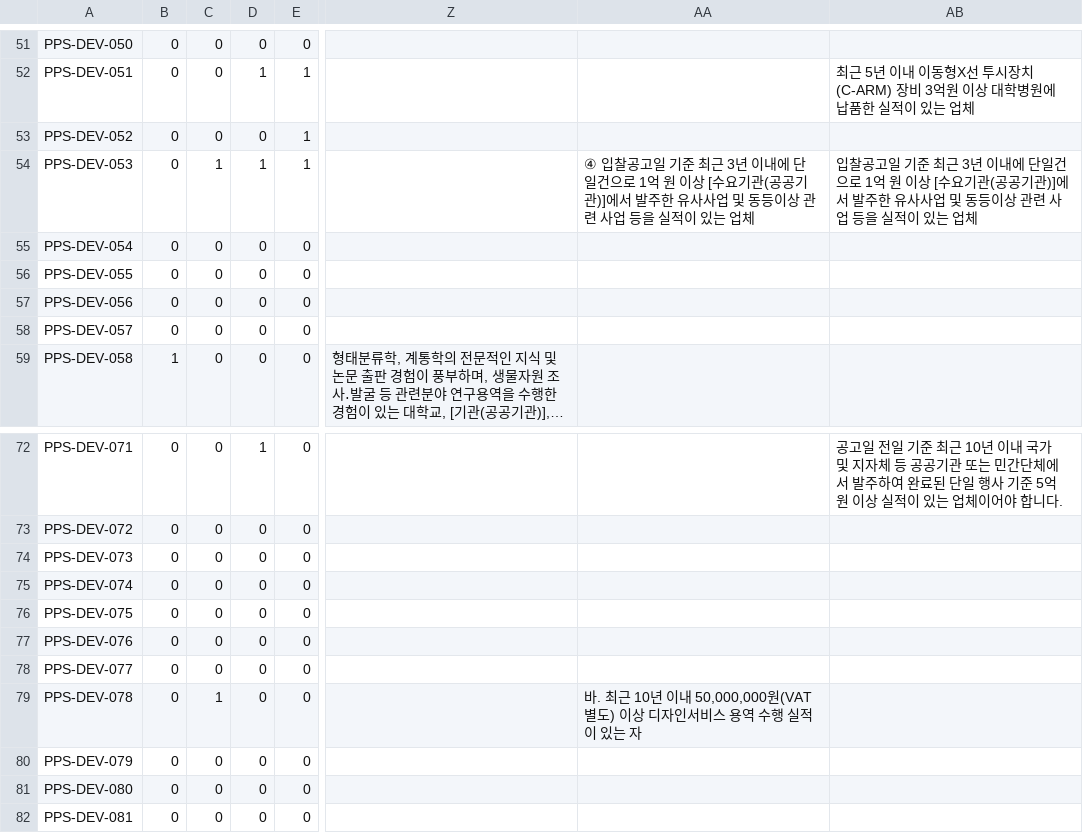
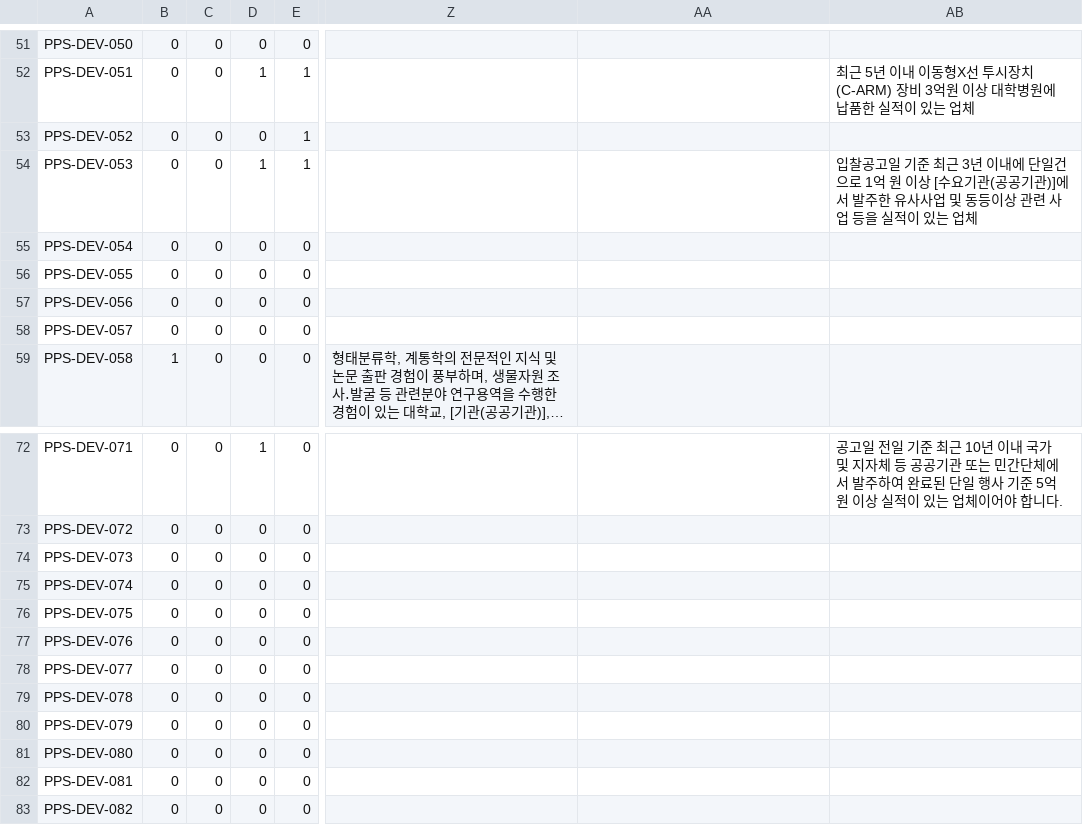
Before and after one commit to LittleBitAI/ai-nara-shop, a CSV file: reports/team-b/b5-port-replay/submission.csv, drawn as a sheet; only a part is shown, gaps mark what is left out; the shorter side is filled out with more unchanged rows; long unchanged cells end in …; the diff names each change by its address in the sheet, - before the commit and + after, or states it on an @@ line.

```diff
--- a/reports/team-b/b5-port-replay/submission.csv
+++ b/reports/team-b/b5-port-replay/submission.csv
-C54: 1
+C54: 0
-AA54: ④ 입찰공고일 기준 최근 3년 이내에 단일건으로 1억 원 이상 [수요기관(공공기관)]에서 발주한 유사사업 및 동등이상 관련 사업 등을 실적이 있는 업체
+AA54: (empty)
-C79: 1
+C79: 0
-AA79: 바. 최근 10년 이내 50,000,000원(VAT별도) 이상 디자인서비스 용역 수행 실적이 있는 자
+AA79: (empty)
```
Also changed, not shown: 4 other files.
